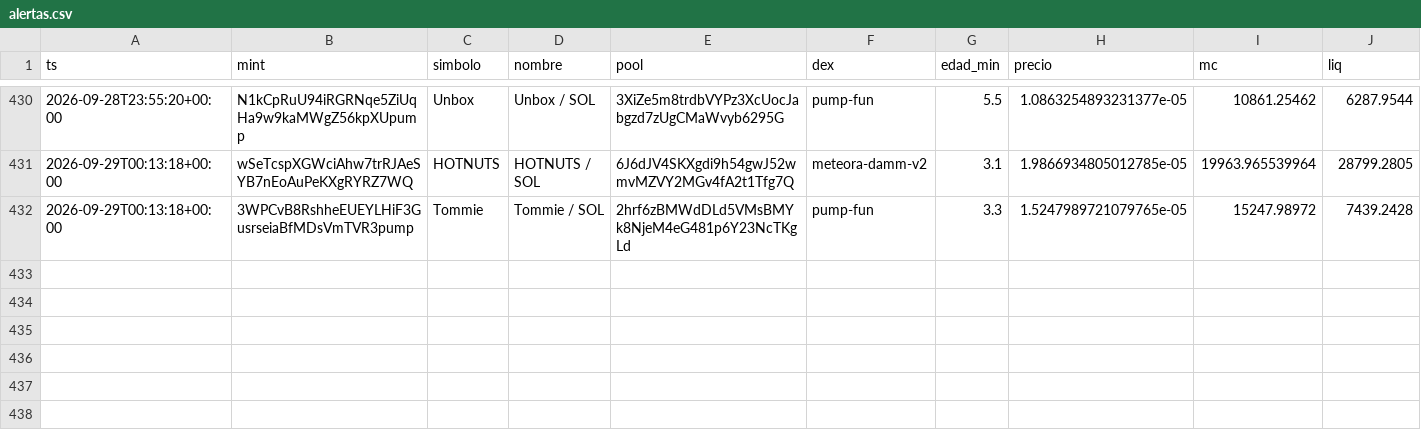
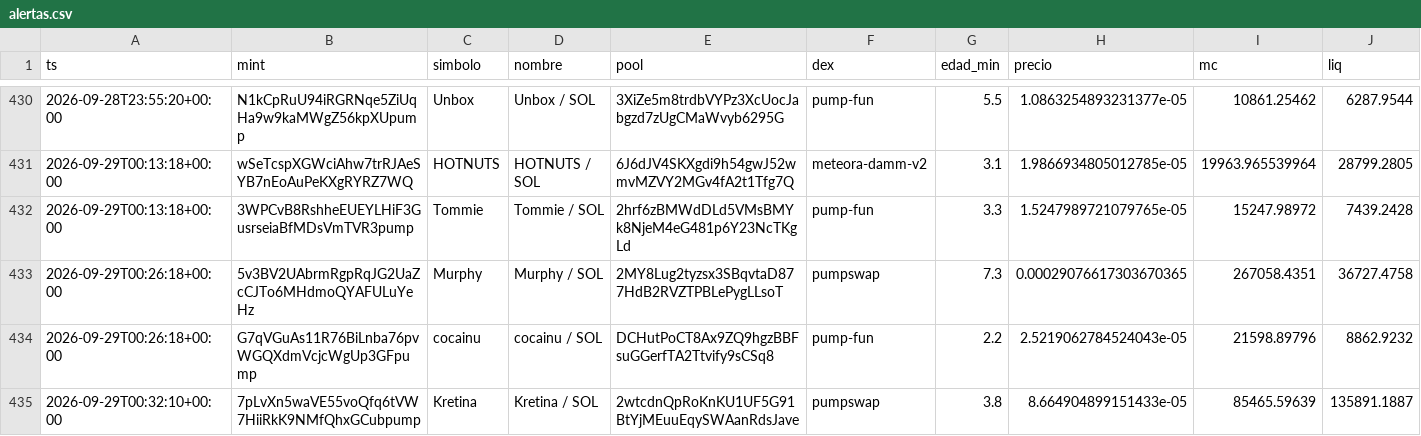
Before and after one commit to eriphelo15/An-lisis-cuantitativo, a CSV file: alertas.csv, drawn as a sheet; only a part is shown, gaps mark what is left out; rows hold the shown columns only; the diff names each change by its address in the sheet, - before the commit and + after, or states it on an @@ line.

```diff
--- a/alertas.csv
+++ b/alertas.csv
+row 433: 2026-09-29T00:26:18+00:00 | 5v3BV2UAbrmRgpRqJG2UaZcCJTo6MHdmoQYAFULuYeHz | Murphy | Murphy / SOL | 2MY8Lug2tyzsx3SBqvtaD877HdB2RVZTPBLePygLLsoT | pumpswap | 7.3 | 0.00029076617303670365 | 267058.4351 | 36727.4758
+row 434: 2026-09-29T00:26:18+00:00 | G7qVGuAs11R76BiLnba76pvWGQXdmVcjcWgUp3GFpump | cocainu | cocainu / SOL | DCHutPoCT8Ax9ZQ9hgzBBFsuGGerfTA2Ttvify9sCSq8 | pump-fun | 2.2 | 2.5219062784524043e-05 | 21598.89796 | 8862.9232
+row 435: 2026-09-29T00:32:10+00:00 | 7pLvXn5waVE55voQfq6tVW7HiiRkK9NMfQhxGCubpump | Kretina | Kretina / SOL | 2wtcdnQpRoKnKU1UF5G91BtYjMEuuEqySWAanRdsJave | pumpswap | 3.8 | 8.664904899151433e-05 | 85465.59639 | 135891.1887
```
Also changed, not shown: seguimiento.csv, 3 other files.
